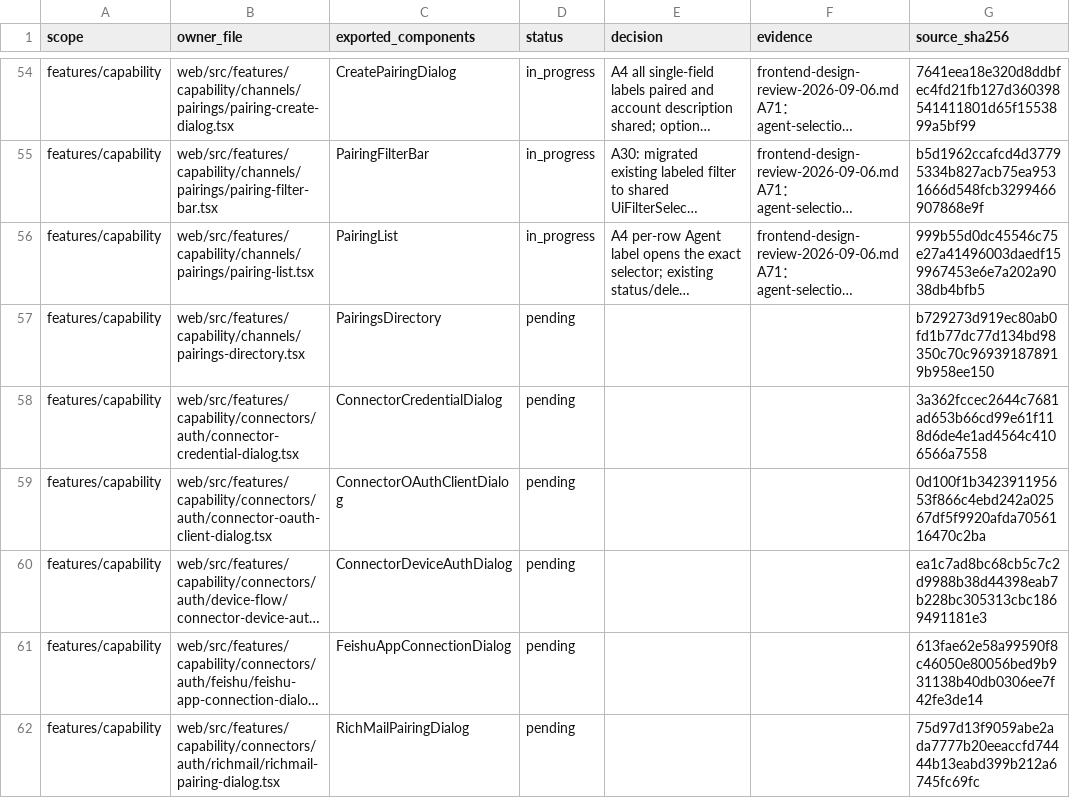
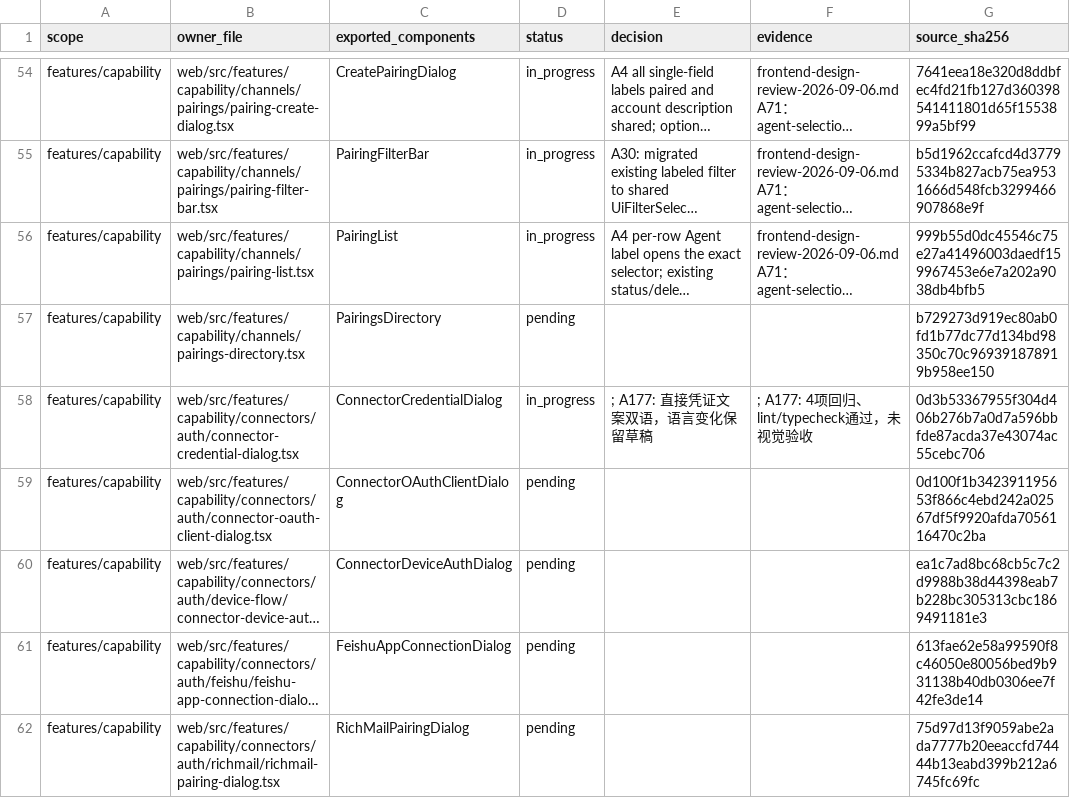
Before and after one commit to nexus-research-lab/nexus, a CSV file: docs/testing/frontend-design-review-2026-09-06.csv, drawn as a sheet; only a part is shown, gaps mark what is left out; long unchanged cells end in …; the diff names each change by its address in the sheet, - before the commit and + after, or states it on an @@ line.

```diff
--- a/docs/testing/frontend-design-review-2026-09-06.csv
+++ b/docs/testing/frontend-design-review-2026-09-06.csv
-D58 (status): pending
+D58 (status): in_progress
-E58 (decision): (empty)
+E58 (decision): ; A177: 直接凭证文案双语，语言变化保留草稿
-F58 (evidence): (empty)
+F58 (evidence): ; A177: 4项回归、lint/typecheck通过，未视觉验收
-G58 (source_sha256): 3a362fccec2644c7681ad653b66cd99e61f118d6de4e1ad4564c4106566a7558
+G58 (source_sha256): 0d3b53367955f304d406b276b7a0d7a596bbfde87acda37e43074ac55cebc706
```
Also changed, not shown: 7 other files.
